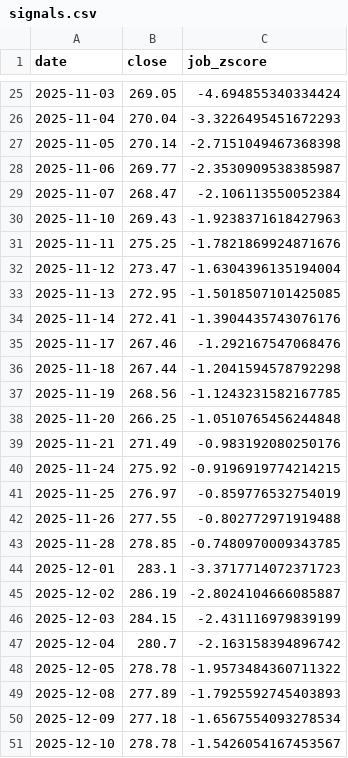
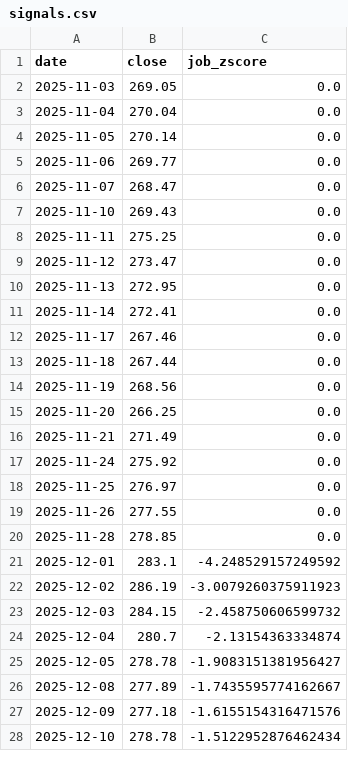
Before and after one commit to gautam00010/Follow-The-Money, a CSV file: data/processed/signals.csv, drawn as a sheet; only a part is shown, gaps mark what is left out; the diff covers the shown part only.

```diff
--- a/data/processed/signals.csv
+++ b/data/processed/signals.csv
@@ -25,27 +2,27 @@ date,close,job_zscore
-2025-11-03,269.05,-4.694855340334424
-2025-11-04,270.04,-3.3226495451672293
-2025-11-05,270.14,-2.7151049467368398
-2025-11-06,269.77,-2.3530909538385987
-2025-11-07,268.47,-2.106113550052384
-2025-11-10,269.43,-1.9238371618427963
-2025-11-11,275.25,-1.7821869924871676
-2025-11-12,273.47,-1.6304396135194004
-2025-11-13,272.95,-1.5018507101425085
-2025-11-14,272.41,-1.3904435743076176
-2025-11-17,267.46,-1.292167547068476
-2025-11-18,267.44,-1.2041594578792298
-2025-11-19,268.56,-1.1243231582167785
-2025-11-20,266.25,-1.0510765456244848
-2025-11-21,271.49,-0.983192080250176
-2025-11-24,275.92,-0.9196919774214215
-2025-11-25,276.97,-0.859776532754019
-2025-11-26,277.55,-0.802772971919488
-2025-11-28,278.85,-0.7480970009343785
-2025-12-01,283.1,-3.3717714072371723
-2025-12-02,286.19,-2.8024104666085887
-2025-12-03,284.15,-2.431116979839199
-2025-12-04,280.7,-2.163158394896742
-2025-12-05,278.78,-1.9573484360711322
-2025-12-08,277.89,-1.7925592745403893
-2025-12-09,277.18,-1.6567554093278534
-2025-12-10,278.78,-1.5426054167453567
+2025-11-03,269.05,0.0
+2025-11-04,270.04,0.0
+2025-11-05,270.14,0.0
+2025-11-06,269.77,0.0
+2025-11-07,268.47,0.0
+2025-11-10,269.43,0.0
+2025-11-11,275.25,0.0
+2025-11-12,273.47,0.0
+2025-11-13,272.95,0.0
+2025-11-14,272.41,0.0
+2025-11-17,267.46,0.0
+2025-11-18,267.44,0.0
+2025-11-19,268.56,0.0
+2025-11-20,266.25,0.0
+2025-11-21,271.49,0.0
+2025-11-24,275.92,0.0
+2025-11-25,276.97,0.0
+2025-11-26,277.55,0.0
+2025-11-28,278.85,0.0
+2025-12-01,283.1,-4.248529157249592
+2025-12-02,286.19,-3.0079260375911923
+2025-12-03,284.15,-2.458750606599732
+2025-12-04,280.7,-2.13154363334874
+2025-12-05,278.78,-1.9083151381956427
+2025-12-08,277.89,-1.7435595774162667
+2025-12-09,277.18,-1.6155154316471576
+2025-12-10,278.78,-1.5122952876462434
```
Also changed, not shown: 23 removed rows and 73 edited cells elsewhere in this file, data/raw/job_postings.csv, data/raw/universe_prices.csv.
